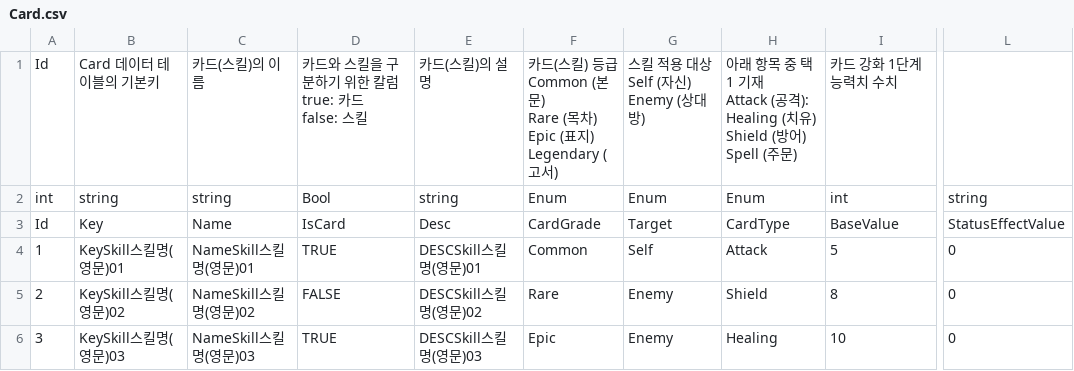
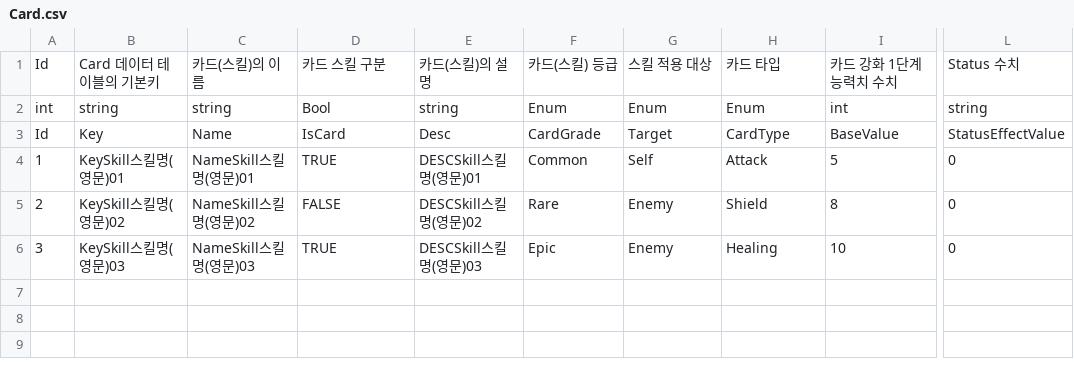
Before and after one commit to GreedSpirit/Hexagon, a CSV file: Assets/Resources/Card.csv, drawn as a sheet; only a part is shown, gaps mark what is left out; ↵ is a line break in a cell; the diff names each change by its address in the sheet, - before the commit and + after, or states it on an @@ line.

```diff
--- a/Assets/Resources/Card.csv
+++ b/Assets/Resources/Card.csv
-D1: 카드와 스킬을 구분하기 위한 칼럼 ↵ true: 카드 ↵ false: 스킬
+D1: 카드 스킬 구분
-F1: 카드(스킬) 등급 ↵ Common (본문) ↵ Rare (목차) ↵ Epic (표지) ↵ Legendary (고서)
+F1: 카드(스킬) 등급
-G1: 스킬 적용 대상 ↵ Self (자신) ↵ Enemy (상대방)
+G1: 스킬 적용 대상
-H1: 아래 항목 중 택 1 기재 ↵ Attack (공격): ↵ Healing (치유) ↵ Shield (방어) ↵ Spell (주문)
+H1: 카드 타입
-L1: (empty)
+L1: Status 수치
```
Also changed, not shown: 12 other files.
